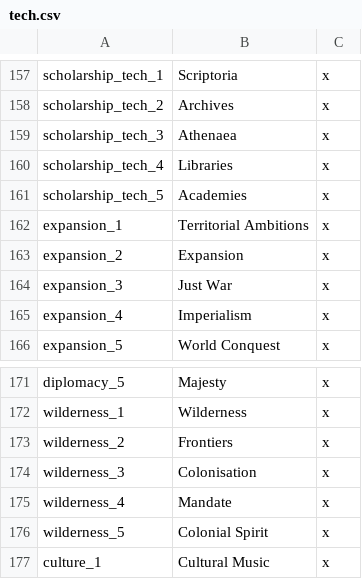
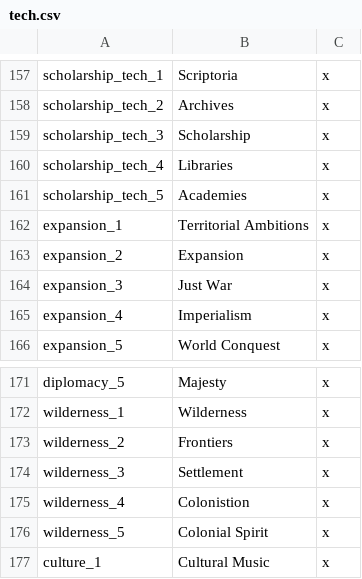
Before and after one commit to kvopper/TTA-Victoria-2, a CSV file: localisation/tech.csv, drawn as a sheet; only a part is shown, gaps mark what is left out.

Commit message:
Slight tech name changes

```diff
--- a/localisation/tech.csv
+++ b/localisation/tech.csv
@@ -158,3 +158,3 @@ scholarship_tech_1;Scriptoria;x
 scholarship_tech_2;Archives;x
-scholarship_tech_3;Athenaea;x
+scholarship_tech_3;Scholarship;x
 scholarship_tech_4;Libraries;x
@@ -173,4 +173,4 @@ wilderness_1;Wilderness;x
 wilderness_2;Frontiers;x
-wilderness_3;Colonisation;x
-wilderness_4;Mandate;x
+wilderness_3;Settlement;x
+wilderness_4;Colonistion;x
 wilderness_5;Colonial Spirit;x
```
